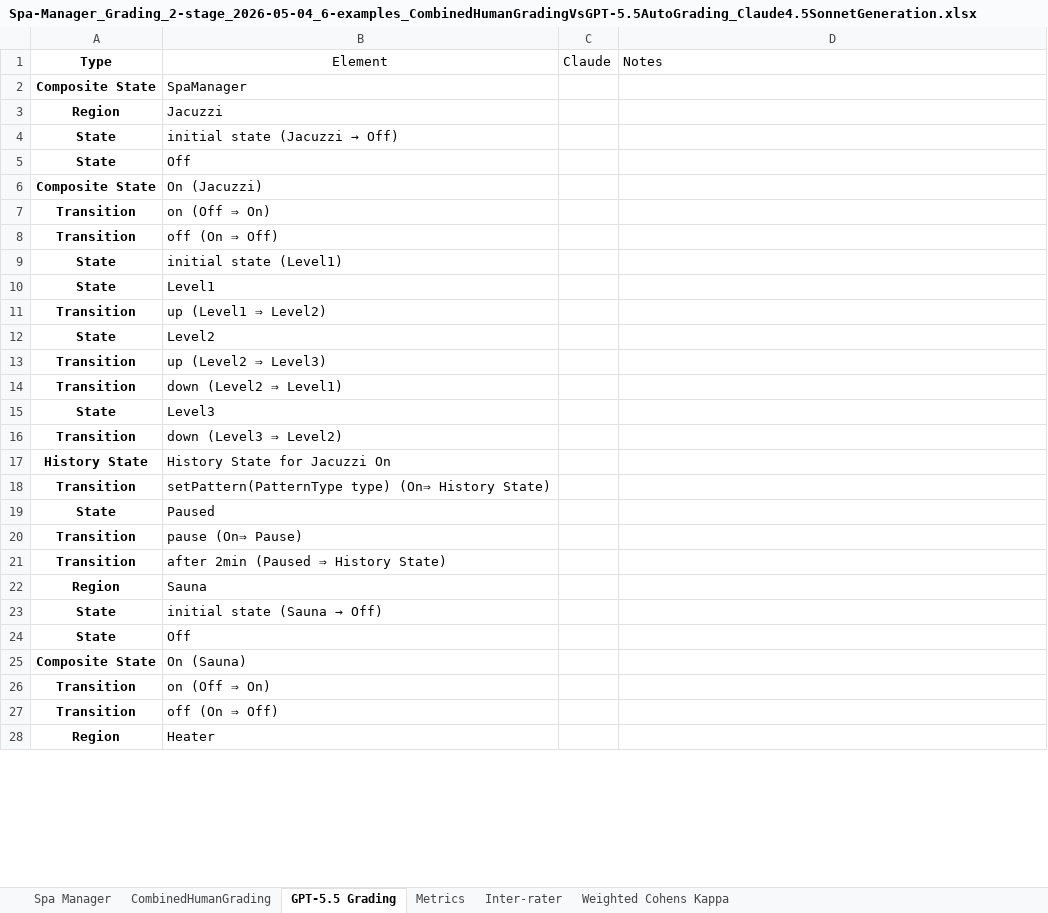
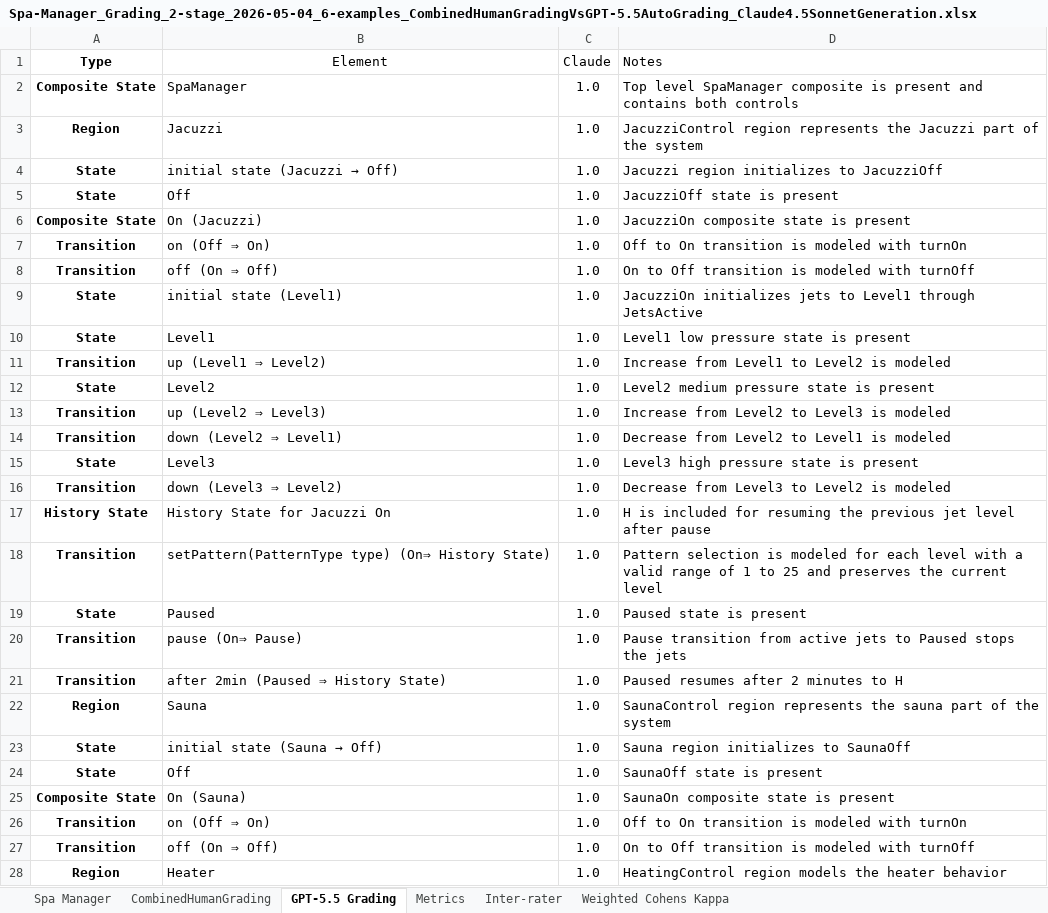
Before and after one commit to ma-nadeau/llm-automated-state-machine-generation-assessment, an Excel workbook: Spa Manager/Grading/2 stage/2026-03-12/Spa-Manager_Grading_2-stage_2026-05-04_6-examples_CombinedHumanGradingVsGPT-5.5AutoGrading_Claude4.5SonnetGeneration.xlsx, sheet GPT-5.5 Grading, drawn as a sheet; only a part is shown; values as stored, in another font and other column widths than the file's, no borders; charts and pictures and table styles not drawn; the diff covers the shown part only; the diff names each change by its address in the sheet, - before the commit and + after, or states it on an @@ line.

Commit message:
Mo Grading with different LLMs PT2

```diff
--- a/Spa Manager/Grading/2 stage/2026-03-12/Spa-Manager_Grading_2-stage_2026-05-04_6-examples_CombinedHumanGradingVsGPT-5.5AutoGrading_Claude4.5SonnetGeneration.xlsx (sheet GPT-5.5 Grading)
+++ b/Spa Manager/Grading/2 stage/2026-03-12/Spa-Manager_Grading_2-stage_2026-05-04_6-examples_CombinedHumanGradingVsGPT-5.5AutoGrading_Claude4.5SonnetGeneration.xlsx (sheet GPT-5.5 Grading)
-C2:C28 (Claude): (empty)
+C2:C28 (Claude): 1.0
-D2 (Notes): (empty)
+D2 (Notes): Top level SpaManager composite is present and contains both controls
-D3 (Notes): (empty)
+D3 (Notes): JacuzziControl region represents the Jacuzzi part of the system
-D4 (Notes): (empty)
+D4 (Notes): Jacuzzi region initializes to JacuzziOff
-D5 (Notes): (empty)
+D5 (Notes): JacuzziOff state is present
-D6 (Notes): (empty)
+D6 (Notes): JacuzziOn composite state is present
-D7 (Notes): (empty)
+D7 (Notes): Off to On transition is modeled with turnOn
-D8 (Notes): (empty)
+D8 (Notes): On to Off transition is modeled with turnOff
-D9 (Notes): (empty)
+D9 (Notes): JacuzziOn initializes jets to Level1 through JetsActive
-D10 (Notes): (empty)
+D10 (Notes): Level1 low pressure state is present
-D11 (Notes): (empty)
+D11 (Notes): Increase from Level1 to Level2 is modeled
-D12 (Notes): (empty)
+D12 (Notes): Level2 medium pressure state is present
-D13 (Notes): (empty)
+D13 (Notes): Increase from Level2 to Level3 is modeled
-D14 (Notes): (empty)
+D14 (Notes): Decrease from Level2 to Level1 is modeled
-D15 (Notes): (empty)
+D15 (Notes): Level3 high pressure state is present
-D16 (Notes): (empty)
+D16 (Notes): Decrease from Level3 to Level2 is modeled
-D17 (Notes): (empty)
+D17 (Notes): H is included for resuming the previous jet level after pause
-D18 (Notes): (empty)
+D18 (Notes): Pattern selection is modeled for each level with a valid range of 1 to 25 and preserves the current level
-D19 (Notes): (empty)
+D19 (Notes): Paused state is present
-D20 (Notes): (empty)
+D20 (Notes): Pause transition from active jets to Paused stops the jets
-D21 (Notes): (empty)
+D21 (Notes): Paused resumes after 2 minutes to H
-D22 (Notes): (empty)
+D22 (Notes): SaunaControl region represents the sauna part of the system
-D23 (Notes): (empty)
+D23 (Notes): Sauna region initializes to SaunaOff
-D24 (Notes): (empty)
+D24 (Notes): SaunaOff state is present
-D25 (Notes): (empty)
+D25 (Notes): SaunaOn composite state is present
-D26 (Notes): (empty)
+D26 (Notes): Off to On transition is modeled with turnOn
-D27 (Notes): (empty)
+D27 (Notes): On to Off transition is modeled with turnOff
-D28 (Notes): (empty)
+D28 (Notes): HeatingControl region models the heater behavior
```
Also changed, not shown: 48 edited cells elsewhere in this sheet, sheet Weighted Cohens Kappa, sheet Inter-rater, sheet Metrics, charts or pictures, Printer/Grading/2 stage/2026-03-12/Printer_Grading_2-stage_2026-05-04_6-examples_CombinedHumanGradingVsGPT-5.5AutoGrading_Claude4.5SonnetGeneration.xlsx, Printer/Grading/2 stage/2026-03-12/Printer_Grading_2-stage_2026-05-04_6-examples_CombinedHumanGradingVsGemini3.1ProPreviewAutoGrading_Claude4.5SonnetGeneration.xlsx, 33 other files.
